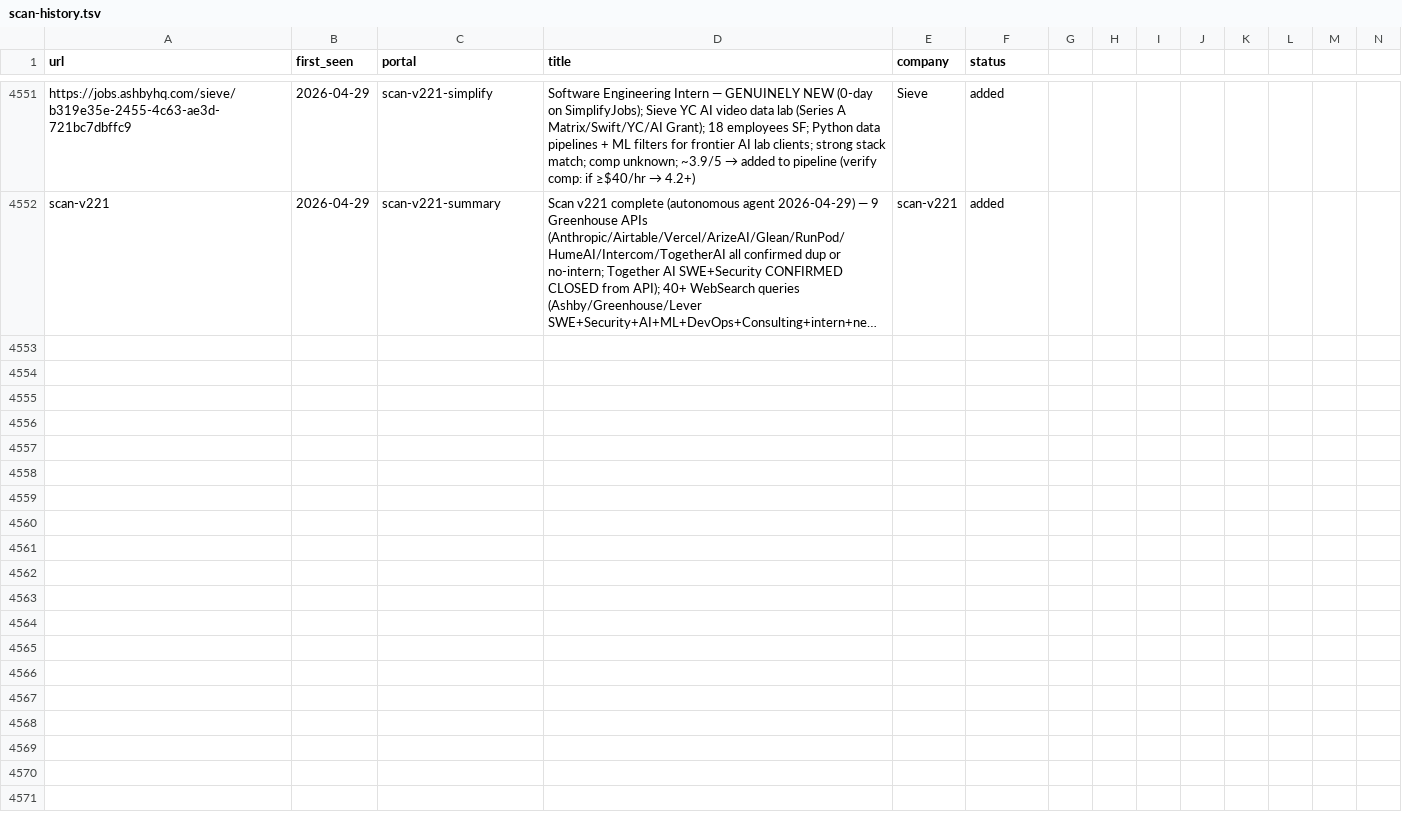
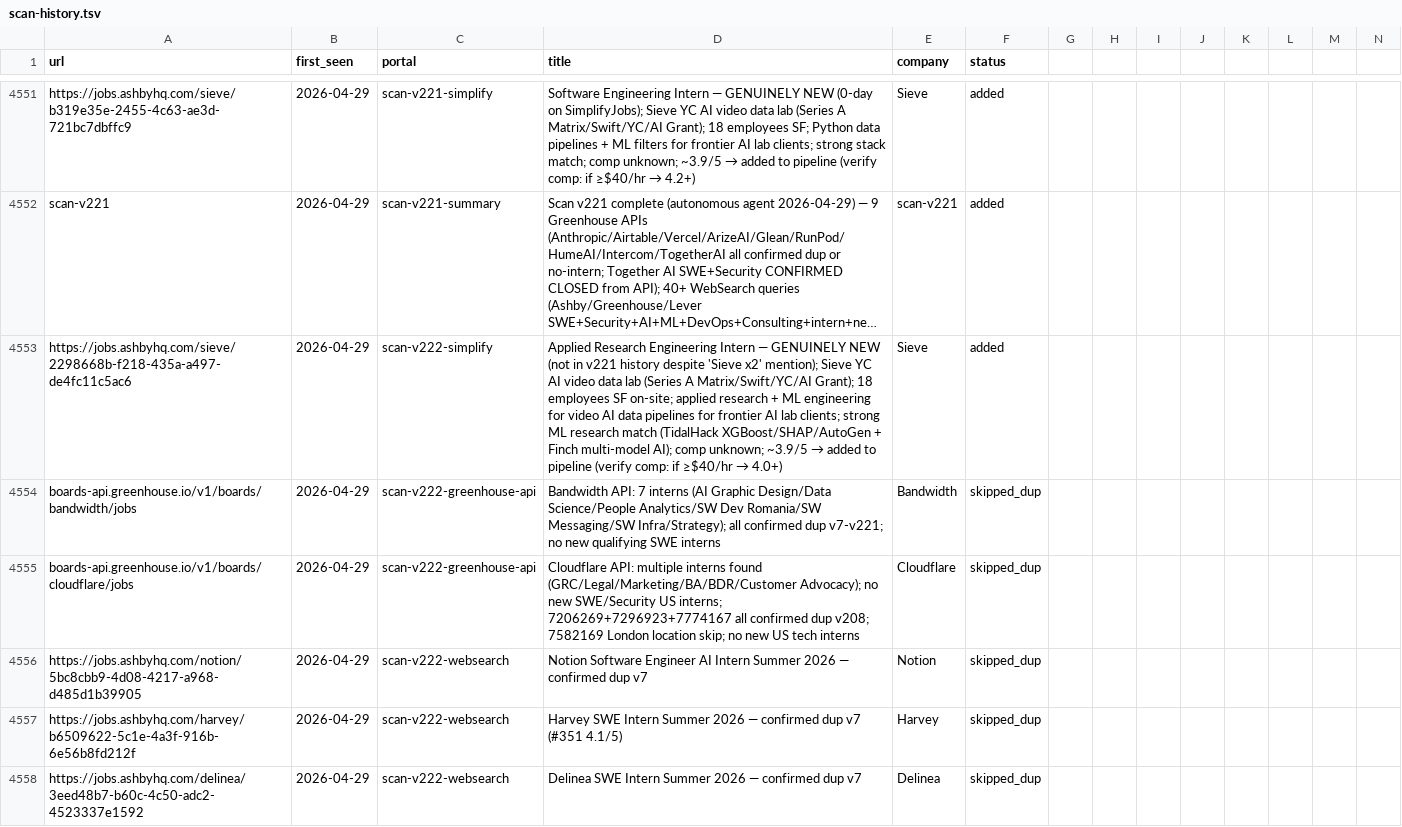
Before and after one commit to clmoon2/career-ops, a TSV file: data/scan-history.tsv, drawn as a sheet; only a part is shown, gaps mark what is left out; long unchanged cells end in …; rows hold the shown columns only; the diff covers the shown part only; the diff names each change by its address in the sheet, - before the commit and + after, or states it on an @@ line.

```diff
--- a/data/scan-history.tsv
+++ b/data/scan-history.tsv
+row 4553: https://jobs.ashbyhq.com/sieve/2298668b-f218-435a-a497-de4fc11c5ac6 | 2026-04-29 | scan-v222-simplify | Applied Research Engineering Intern — GENUINELY NEW (not in v221 history despite 'Sieve x2' mention); Sieve YC AI video data lab (Series A Matrix/Swift/YC/AI Grant); 18 employees SF on-site; applied research + ML engineering for video AI data pipelines for frontier AI lab clients; strong ML research match (TidalHack XGBoost/SHAP/AutoGen + Finch multi-model AI); comp unknown; ~3.9/5 → added to pipeline (verify comp: if ≥$40/hr → 4.0+) | Sieve | added
+row 4554: boards-api.greenhouse.io/v1/boards/bandwidth/jobs | 2026-04-29 | scan-v222-greenhouse-api | Bandwidth API: 7 interns (AI Graphic Design/Data Science/People Analytics/SW Dev Romania/SW Messaging/SW Infra/Strategy); all confirmed dup v7-v221; no new qualifying SWE interns | Bandwidth | skipped_dup
+row 4555: boards-api.greenhouse.io/v1/boards/cloudflare/jobs | 2026-04-29 | scan-v222-greenhouse-api | Cloudflare API: multiple interns found (GRC/Legal/Marketing/BA/BDR/Customer Advocacy); no new SWE/Security US interns; 7206269+7296923+7774167 all confirmed dup v208; 7582169 London location skip; no new US tech interns | Cloudflare | skipped_dup
+row 4556: https://jobs.ashbyhq.com/notion/5bc8cbb9-4d08-4217-a968-d485d1b39905 | 2026-04-29 | scan-v222-websearch | Notion Software Engineer AI Intern Summer 2026 — confirmed dup v7 | Notion | skipped_dup
+row 4557: https://jobs.ashbyhq.com/harvey/b6509622-5c1e-4a3f-916b-6e56b8fd212f | 2026-04-29 | scan-v222-websearch | Harvey SWE Intern Summer 2026 — confirmed dup v7 (#351 4.1/5) | Harvey | skipped_dup
+row 4558: https://jobs.ashbyhq.com/delinea/3eed48b7-b60c-4c50-adc2-4523337e1592 | 2026-04-29 | scan-v222-websearch | Delinea SWE Intern Summer 2026 — confirmed dup v7 | Delinea | skipped_dup
```
Also changed, not shown: 17 added rows elsewhere in this file, 2 other files.
